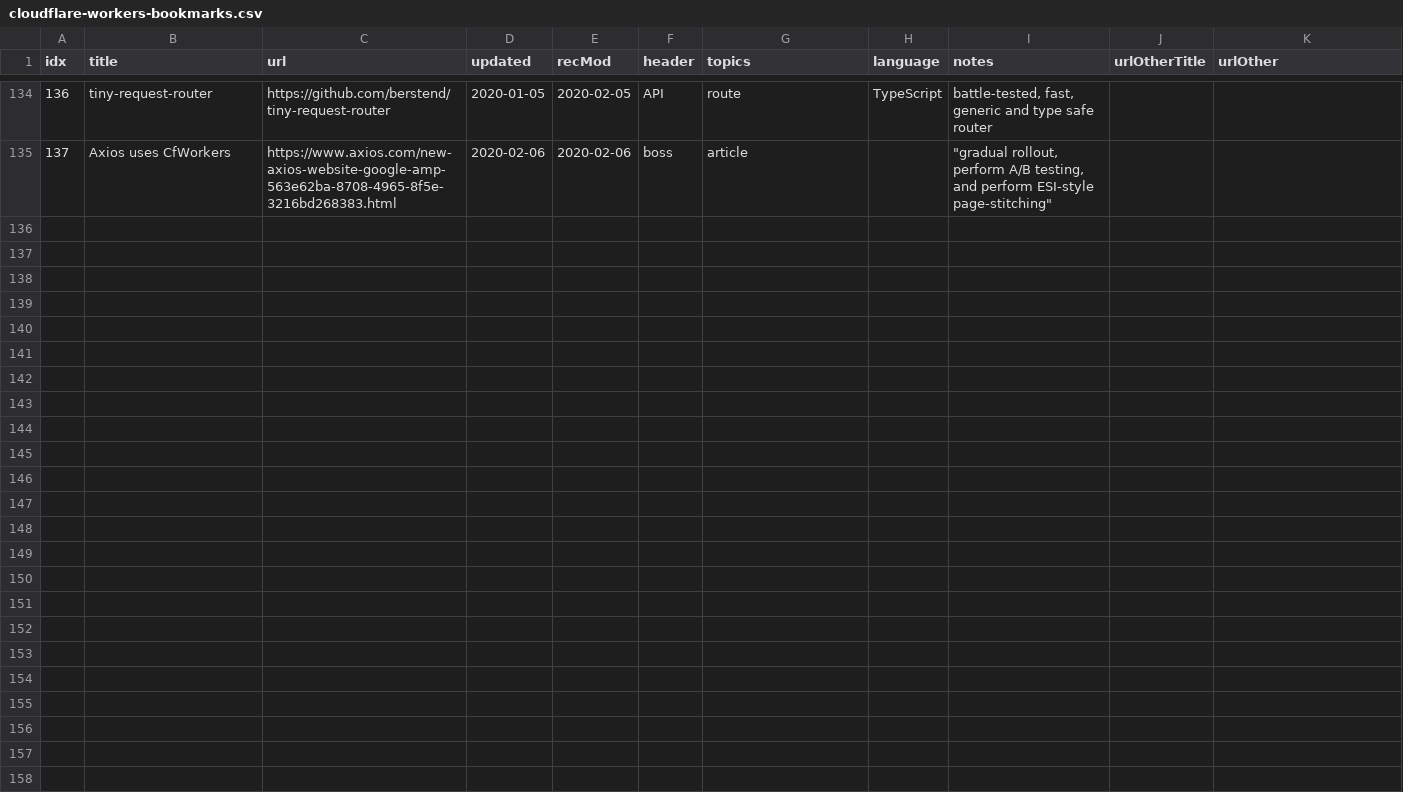
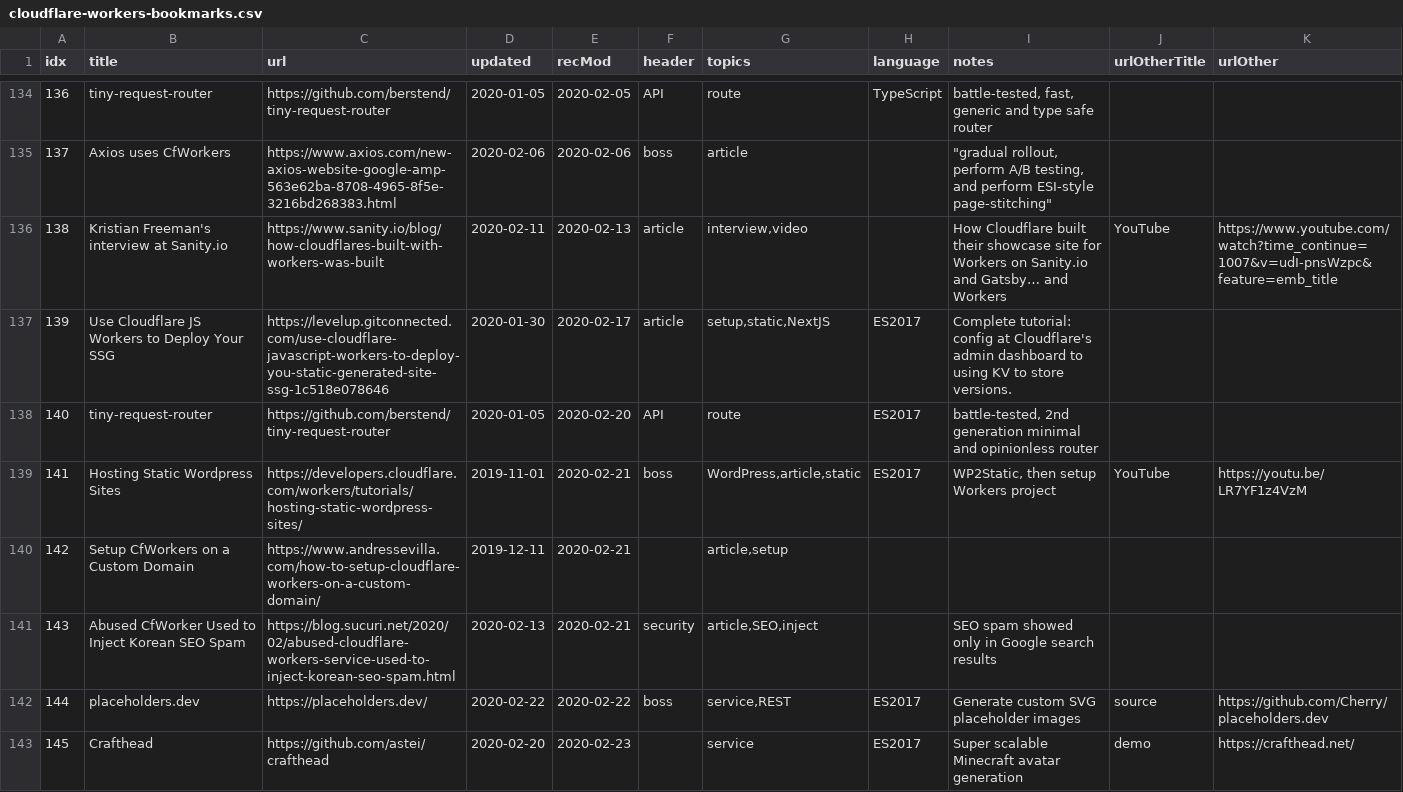
Before and after one commit to lukeed/awesome-cloudflare-workers, a CSV file: cloudflare-workers-bookmarks.csv, drawn as a sheet; only a part is shown, gaps mark what is left out; the diff covers the shown part only; the diff names each change by its address in the sheet, - before the commit and + after, or states it on an @@ line.

```diff
--- a/cloudflare-workers-bookmarks.csv
+++ b/cloudflare-workers-bookmarks.csv
+row 136: 138 | Kristian Freeman's interview at Sanity.io | https://www.sanity.io/blog/how-cloudflares-built-with-workers-was-built | 2020-02-11 | 2020-02-13 | article | interview,video |  | How Cloudflare built their showcase site for Workers on Sanity.io and Gatsby… and Workers | YouTube | https://www.youtube.com/watch?time_continue=1007&v=udI-pnsWzpc&feature=emb_title
+row 137: 139 | Use Cloudflare JS Workers to Deploy Your SSG | https://levelup.gitconnected.com/use-cloudflare-javascript-workers-to-deploy-you-static-generated-site-ssg-1c518e078646 | 2020-01-30 | 2020-02-17 | article | setup,static,NextJS | ES2017 | Complete tutorial: config at Cloudflare's admin dashboard to using KV to store versions.
+row 138: 140 | tiny-request-router | https://github.com/berstend/tiny-request-router | 2020-01-05 | 2020-02-20 | API | route | ES2017 | battle-tested, 2nd generation minimal and opinionless router
+row 139: 141 | Hosting Static Wordpress Sites | https://developers.cloudflare.com/workers/tutorials/hosting-static-wordpress-sites/ | 2019-11-01 | 2020-02-21 | boss | WordPress,article,static | ES2017 | WP2Static, then setup Workers project | YouTube | https://youtu.be/LR7YF1z4VzM
+row 140: 142 | Setup CfWorkers on a Custom Domain | https://www.andressevilla.com/how-to-setup-cloudflare-workers-on-a-custom-domain/ | 2019-12-11 | 2020-02-21 |  | article,setup
+row 141: 143 | Abused CfWorker Used to Inject Korean SEO Spam | https://blog.sucuri.net/2020/02/abused-cloudflare-workers-service-used-to-inject-korean-seo-spam.html | 2020-02-13 | 2020-02-21 | security | article,SEO,inject |  | SEO spam showed only in Google search results
+row 142: 144 | placeholders.dev | https://placeholders.dev/ | 2020-02-22 | 2020-02-22 | boss | service,REST | ES2017 | Generate custom SVG placeholder images | source | https://github.com/Cherry/placeholders.dev
+row 143: 145 | Crafthead | https://github.com/astei/crafthead | 2020-02-20 | 2020-02-23 |  | service | ES2017 | Super scalable Minecraft avatar generation | demo | https://crafthead.net/
```
Also changed, not shown: 7 added rows and 13 edited cells elsewhere in this file, 1 other file.
